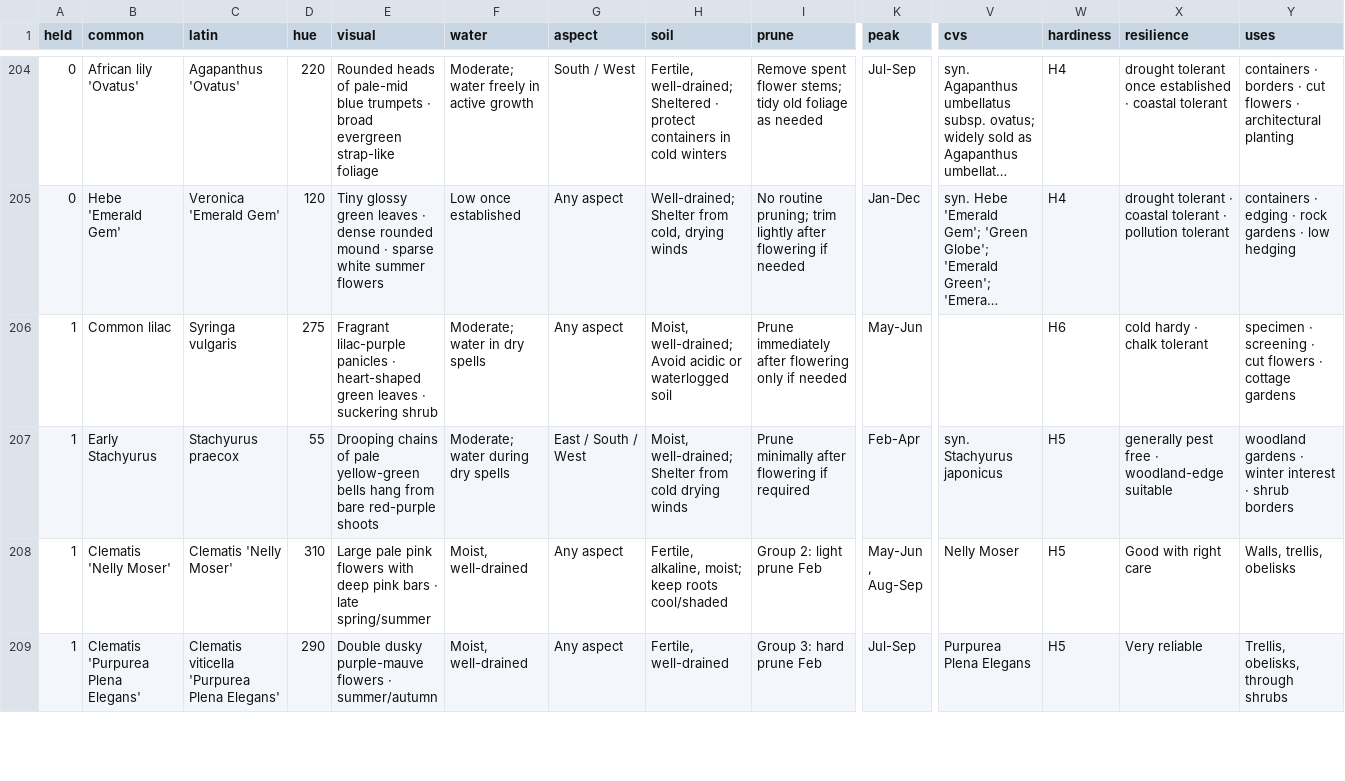
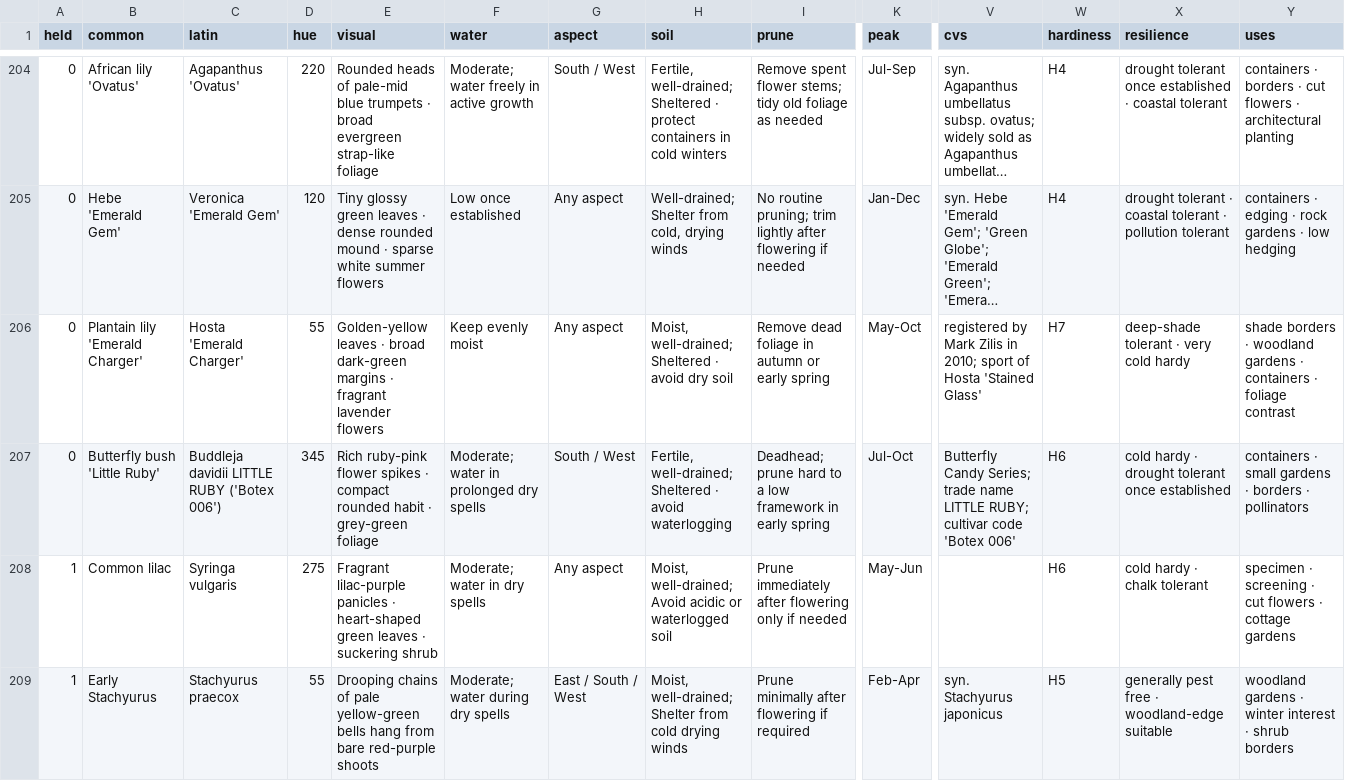
Before and after one commit to oscarhurman39-sys/Timber, a CSV file: plants.csv, drawn as a sheet; only a part is shown, gaps mark what is left out; the shorter side is filled out with more unchanged rows; long unchanged cells end in …; rows hold the shown columns only; the diff names each change by its address in the sheet, - before the commit and + after, or states it on an @@ line.

```diff
--- a/plants.csv
+++ b/plants.csv
+row 206: 0 | Plantain lily 'Emerald Charger' | Hosta 'Emerald Charger' | 55 | Golden-yellow leaves · broad dark-green margins · fragrant lavender flowers | Keep evenly moist | Any aspect | Moist, well-drained; Sheltered · avoid dry soil | Remove dead foliage in autumn or early spring | May-Oct | registered by Mark Zilis in 2010; sport of Hosta 'Stained Glass' | H7 | deep-shade tolerant · very cold hardy | shade borders · woodland gardens · containers · foliage contrast
+row 207: 0 | Butterfly bush 'Little Ruby' | Buddleja davidii LITTLE RUBY ('Botex 006') | 345 | Rich ruby-pink flower spikes · compact rounded habit · grey-green foliage | Moderate; water in prolonged dry spells | South / West | Fertile, well-drained; Sheltered · avoid waterlogging | Deadhead; prune hard to a low framework in early spring | Jul-Oct | Butterfly Candy Series; trade name LITTLE RUBY; cultivar code 'Botex 006' | H6 | cold hardy · drought tolerant once established | containers · small gardens · borders · pollinators
```
Also changed, not shown: 12 other files.
